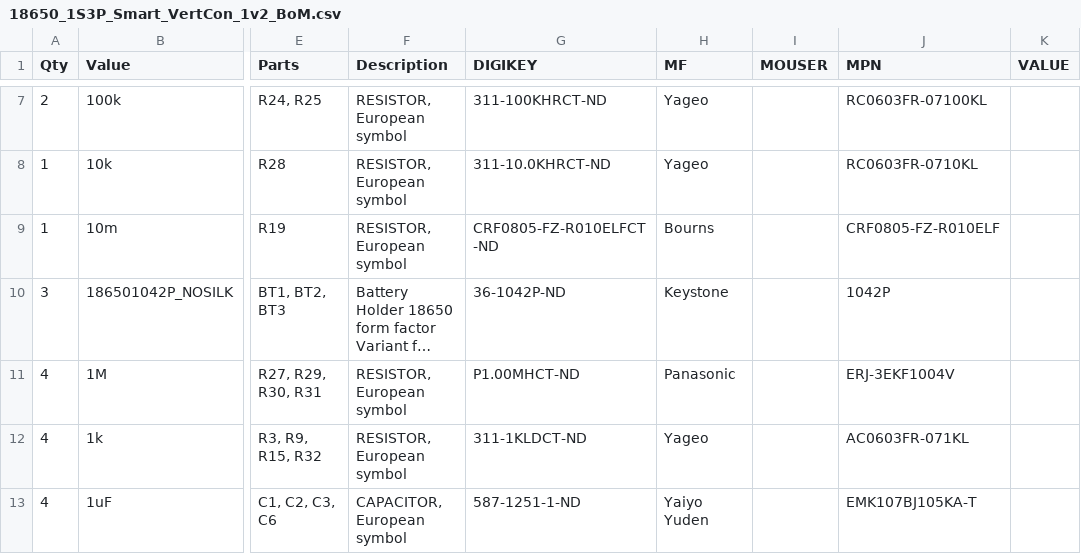
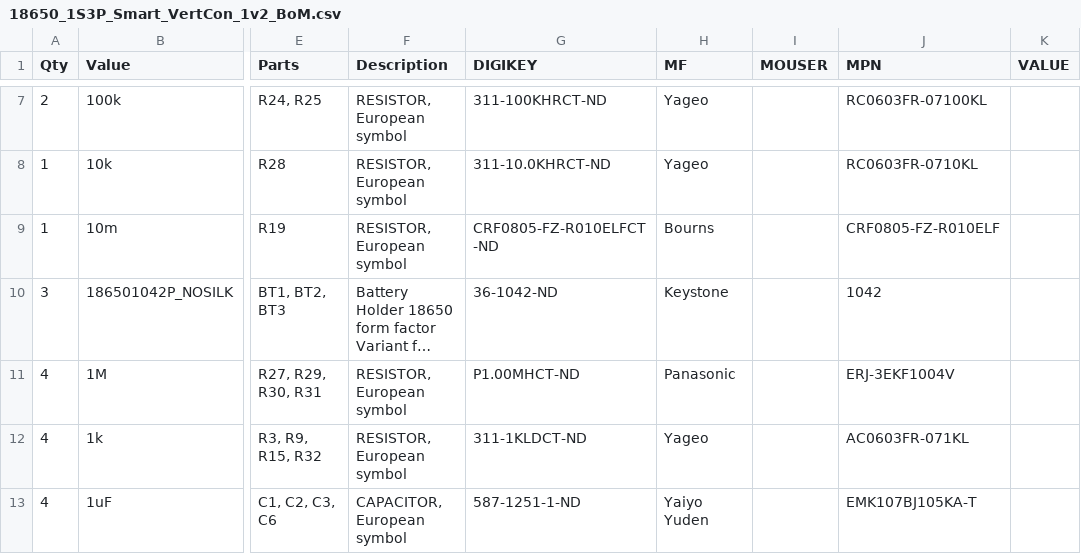
Before and after one commit to GEMS-sensing/Project-Gonk, a CSV file: 18650_1S3P/Production/18650_1S3P_Smart_VertCon_1v2_BoM.csv, drawn as a sheet; only a part is shown, gaps mark what is left out; long unchanged cells end in …; the diff names each change by its address in the sheet, - before the commit and + after, or states it on an @@ line.

Commit message:
Updated to use non-polarized battery holder

```diff
--- a/18650_1S3P/Production/18650_1S3P_Smart_VertCon_1v2_BoM.csv
+++ b/18650_1S3P/Production/18650_1S3P_Smart_VertCon_1v2_BoM.csv
-G10 (DIGIKEY): 36-1042P-ND
+G10 (DIGIKEY): 36-1042-ND
-J10 (MPN): 1042P
+J10 (MPN): 1042
```
